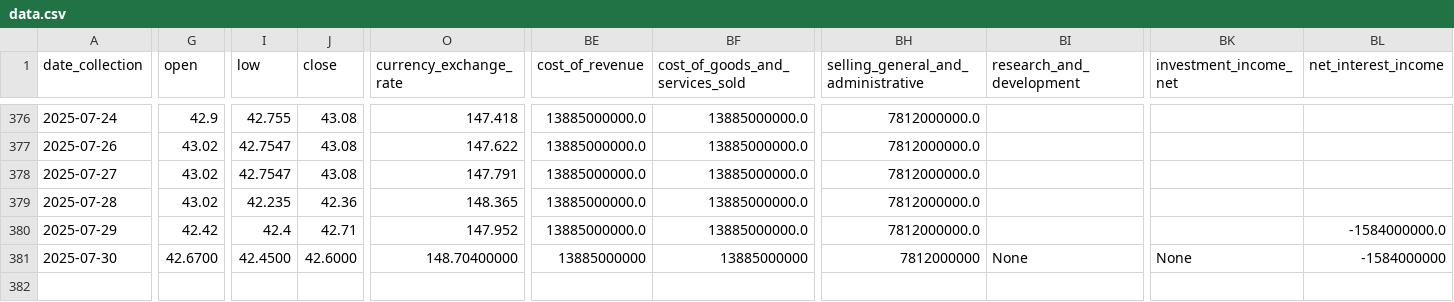
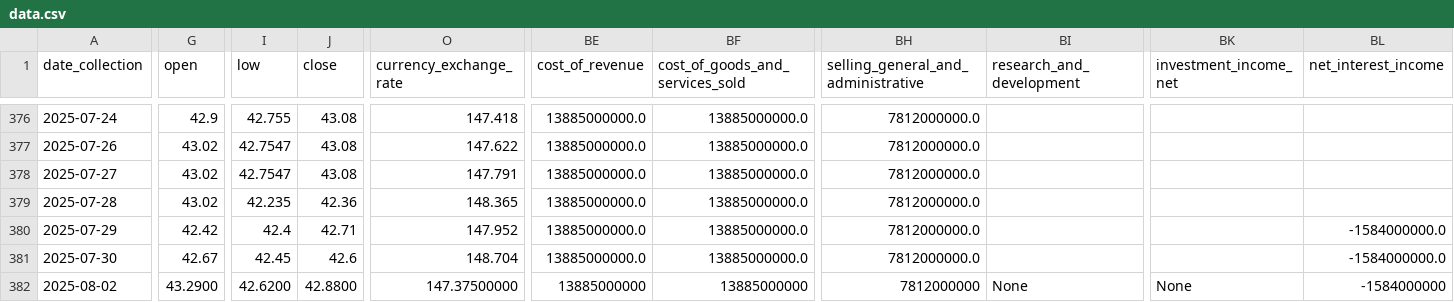
Before and after one commit to CastIehard/Stock-Prediction-AI, a CSV file: Stocks/Verizon/data.csv, drawn as a sheet; only a part is shown, gaps mark what is left out; rows hold the shown columns only; the diff covers the shown part only; the diff names each change by its address in the sheet, - before the commit and + after, or states it on an @@ line.

Commit message:
Daily Collection

```diff
--- a/Stocks/Verizon/data.csv
+++ b/Stocks/Verizon/data.csv
-G381 (open): 42.6700
+G381 (open): 42.67
-I381 (low): 42.4500
+I381 (low): 42.45
-J381 (close): 42.6000
+J381 (close): 42.6
-O381 (currency_exchange_rate): 148.70400000
+O381 (currency_exchange_rate): 148.704
-BE381 (cost_of_revenue): 13885000000
+BE381 (cost_of_revenue): 13885000000.0
-BF381 (cost_of_goods_and_services_sold): 13885000000
+BF381 (cost_of_goods_and_services_sold): 13885000000.0
-BH381: 7812000000
+BH381: 7812000000.0
-BI381 (research_and_development): None
+BI381 (research_and_development): (empty)
-BK381 (investment_income_net): None
+BK381 (investment_income_net): (empty)
-BL381 (net_interest_income): -1584000000
+BL381 (net_interest_income): -1584000000.0
+row 382: 2025-08-02 | 43.2900 | 42.6200 | 42.8800 | 147.37500000 | 13885000000 | 13885000000 | 7812000000 | None | None | -1584000000
```
Also changed, not shown: 43 edited cells elsewhere in this file, Stocks/Adobe/data.csv.
